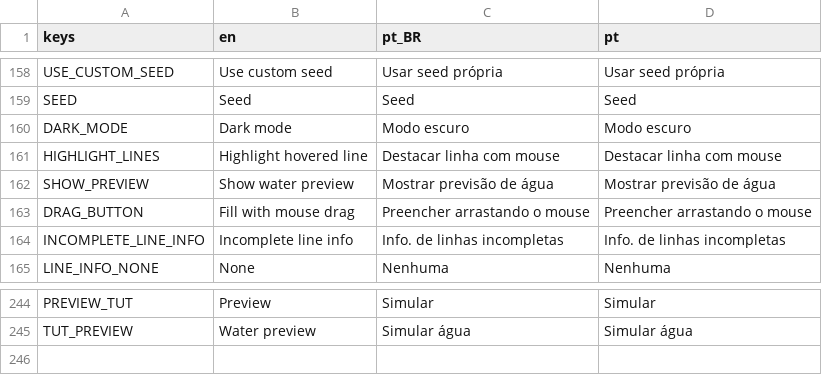
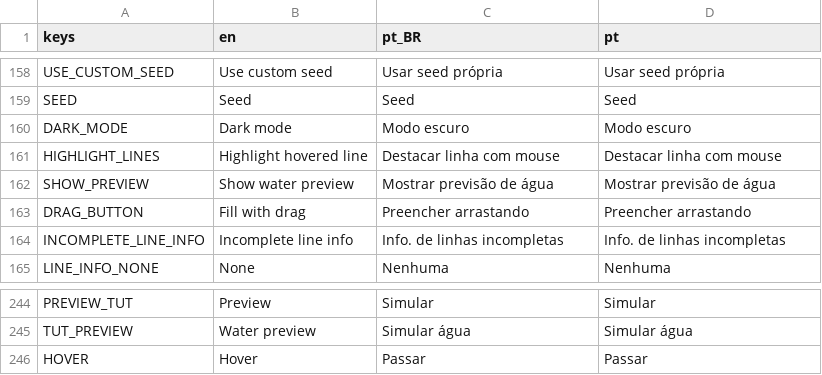
Before and after one commit to MarvellousSoft/liquidum, a CSV file: project/localization/localizations.csv, drawn as a sheet; only a part is shown, gaps mark what is left out.

Commit message:
Hover tutorial on desktop

```diff
--- a/project/localization/localizations.csv
+++ b/project/localization/localizations.csv
@@ -162,3 +162,3 @@ HIGHLIGHT_LINES,Highlight hovered line,Destacar linha com mouse,Destacar linha c
 SHOW_PREVIEW,Show water preview,Mostrar previsão de água,Mostrar previsão de água
-DRAG_BUTTON,Fill with mouse drag,Preencher arrastando o mouse,Preencher arrastando o mouse
+DRAG_BUTTON,Fill with drag,Preencher arrastando,Preencher arrastando
 INCOMPLETE_LINE_INFO,Incomplete line info,Info. de linhas incompletas,Info. de linhas incompletas
@@ -245 +245,2 @@ PREVIEW_TUT,Preview,Simular,Simular
 TUT_PREVIEW,Water preview,Simular água,Simular água
+HOVER,Hover,Passar,Passar
```
Also changed, not shown: 9 other files.
